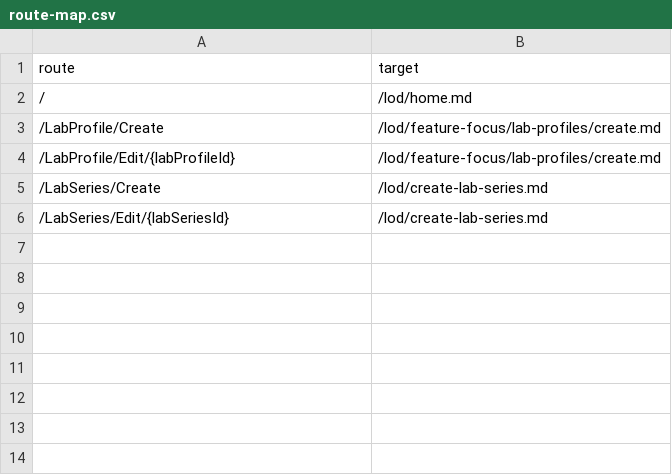
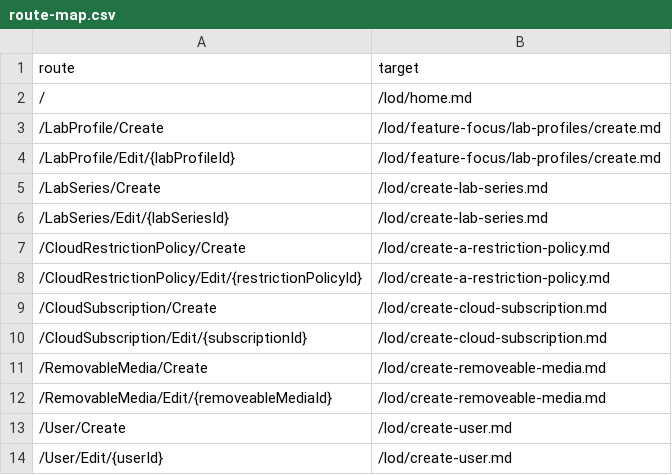
Before and after one commit to LearnOnDemandSystems/docs, a CSV file: lod/route-map.csv, drawn as a sheet.

Commit message:
Update route-map.csv

```diff
--- a/lod/route-map.csv
+++ b/lod/route-map.csv
@@ -6 +6,9 @@ route,target
 /LabSeries/Edit/{labSeriesId},/lod/create-lab-series.md
+/CloudRestrictionPolicy/Create,/lod/create-a-restriction-policy.md
+/CloudRestrictionPolicy/Edit/{restrictionPolicyId},/lod/create-a-restriction-policy.md
+/CloudSubscription/Create,/lod/create-cloud-subscription.md
+/CloudSubscription/Edit/{subscriptionId},/lod/create-cloud-subscription.md
+/RemovableMedia/Create,/lod/create-removeable-media.md
+/RemovableMedia/Edit/{removeableMediaId},/lod/create-removeable-media.md
+/User/Create,/lod/create-user.md
+/User/Edit/{userId},/lod/create-user.md
```
